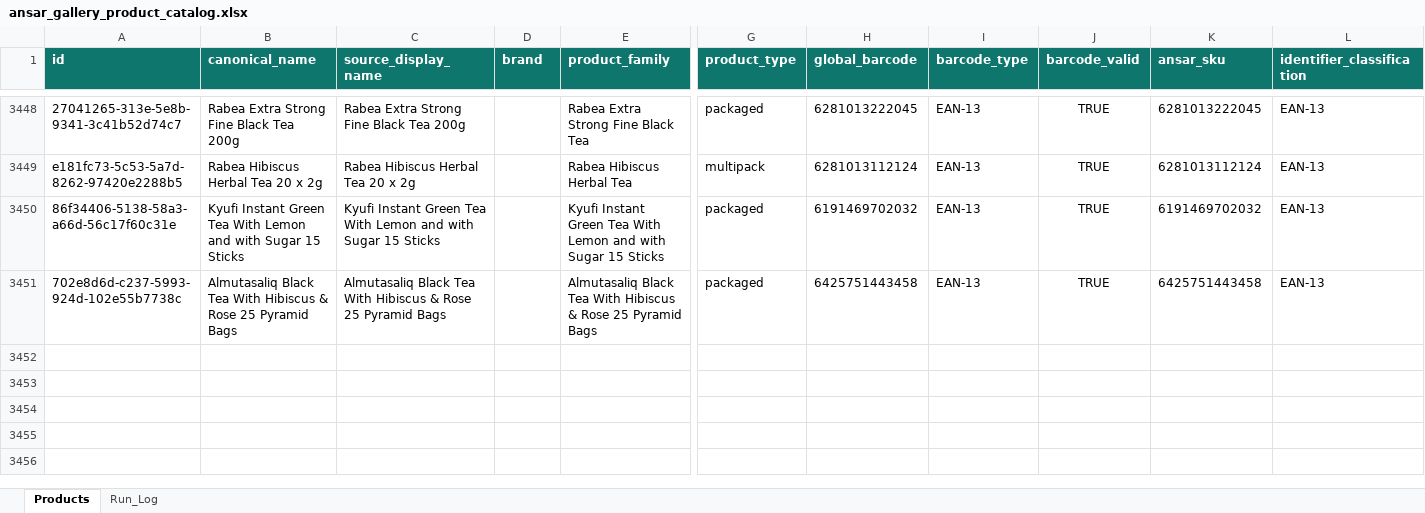
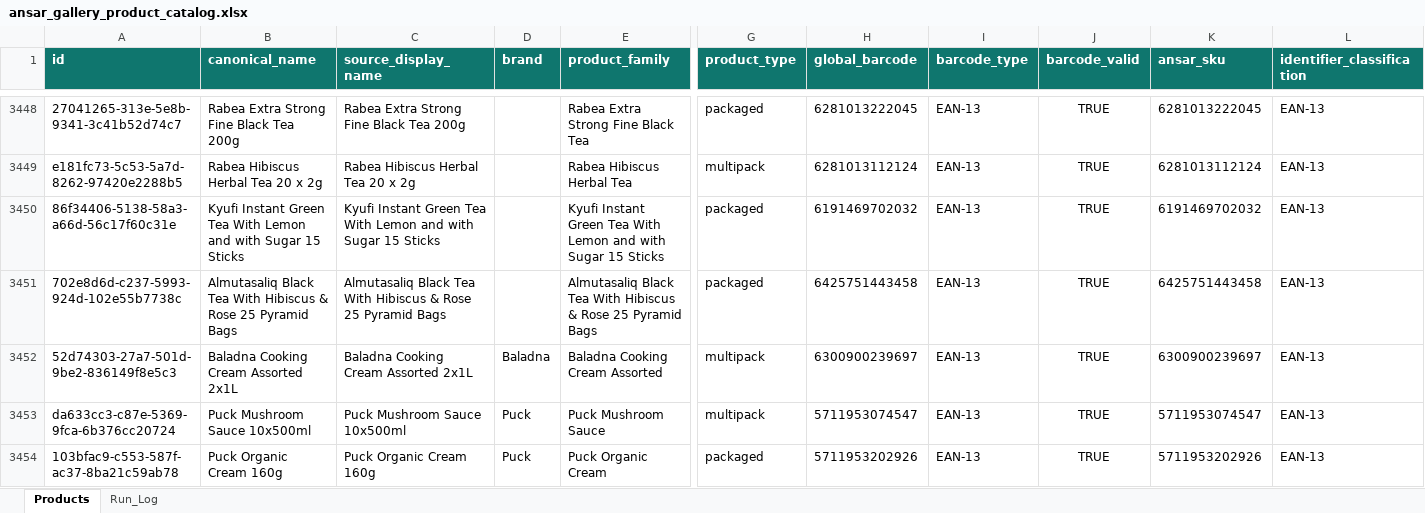
Before and after one commit to arham6212/product-expiry-management, an Excel workbook: data/ansar_gallery_product_catalog.xlsx, sheet Products, drawn as a sheet; only a part is shown, gaps mark what is left out; values as stored, in another font and other column widths than the file's, no borders; table styles not drawn; rows hold the shown columns only; the diff names each change by its address in the sheet, - before the commit and + after, or states it on an @@ line.

```diff
--- a/data/ansar_gallery_product_catalog.xlsx (sheet Products)
+++ b/data/ansar_gallery_product_catalog.xlsx (sheet Products)
+row 3452: 52d74303-27a7-501d-9be2-836149f8e5c3 | Baladna Cooking Cream Assorted 2x1L | Baladna Cooking Cream Assorted 2x1L | Baladna | Baladna Cooking Cream Assorted | multipack | 6300900239697 | EAN-13 | TRUE | 6300900239697 | EAN-13
+row 3453: da633cc3-c87e-5369-9fca-6b376cc20724 | Puck Mushroom Sauce 10x500ml | Puck Mushroom Sauce 10x500ml | Puck | Puck Mushroom Sauce | multipack | 5711953074547 | EAN-13 | TRUE | 5711953074547 | EAN-13
+row 3454: 103bfac9-c553-587f-ac37-8ba21c59ab78 | Puck Organic Cream 160g | Puck Organic Cream 160g | Puck | Puck Organic Cream | packaged | 5711953202926 | EAN-13 | TRUE | 5711953202926 | EAN-13
```
Also changed, not shown: sheet Run_Log, 3 other files.
